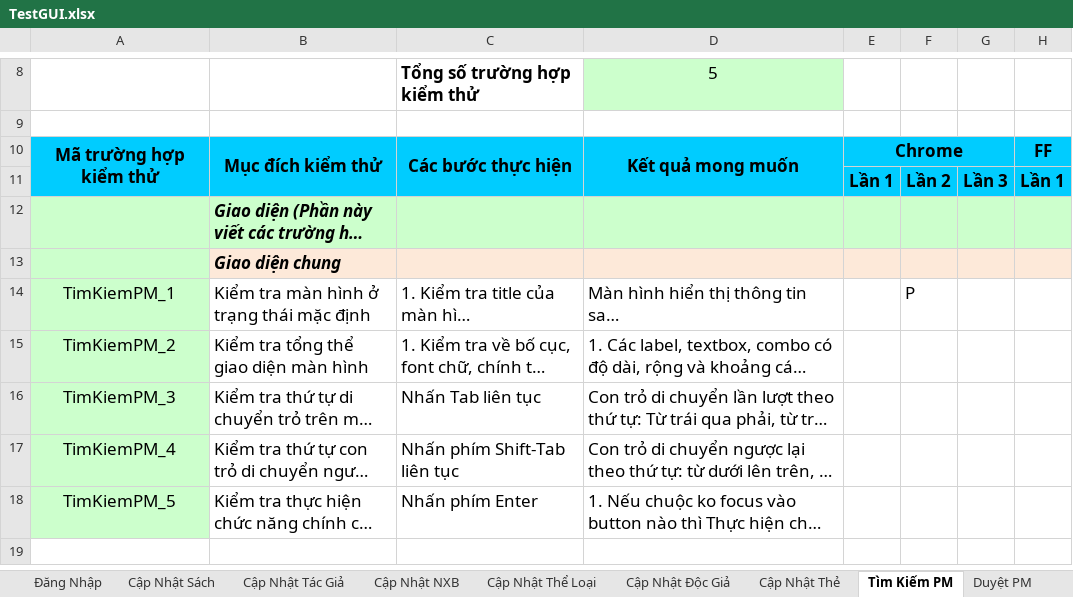
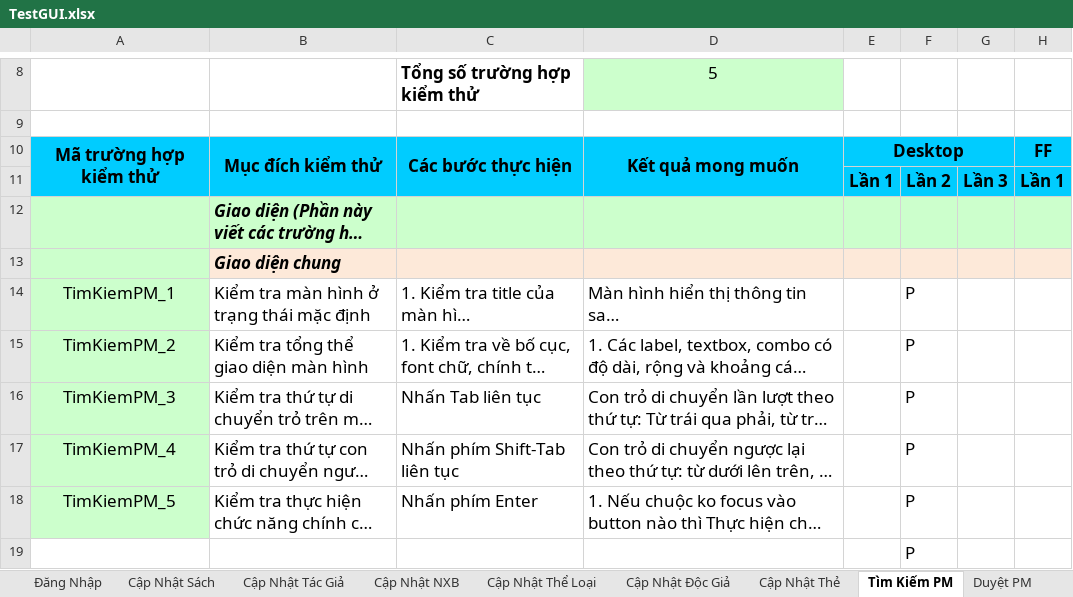
Before and after one commit to hoanglt1223/Libary-management, an Excel workbook: docs/TestGUI.xlsx, sheet Tìm Kiếm PM, drawn as a sheet; only a part is shown, gaps mark what is left out; long unchanged cells end in …; values as stored, in another font and other column widths than the file's, no borders; conditional formats not drawn; rows hold the shown columns only; the diff names each change by its address in the sheet, - before the commit and + after, or states it on an @@ line.

```diff
--- a/docs/TestGUI.xlsx (sheet Tìm Kiếm PM)
+++ b/docs/TestGUI.xlsx (sheet Tìm Kiếm PM)
-E10: Chrome
+E10: Desktop
-F15:F18: (empty)
+F15:F18: P
+row 19:  |  |  |  |  | P
```
Also changed, not shown: sheet Cập Nhật Sách, sheet Trả sách, sheet Cập Nhật Tác Giả, sheet Xoá PM, sheet Mượn sách, sheet Cập Nhật NXB, 7 more sheets, other sheet tabs.
